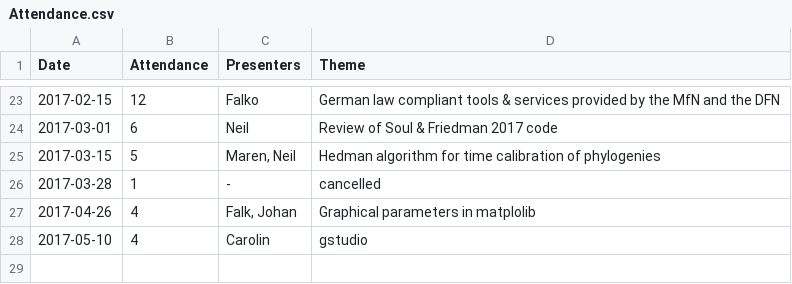
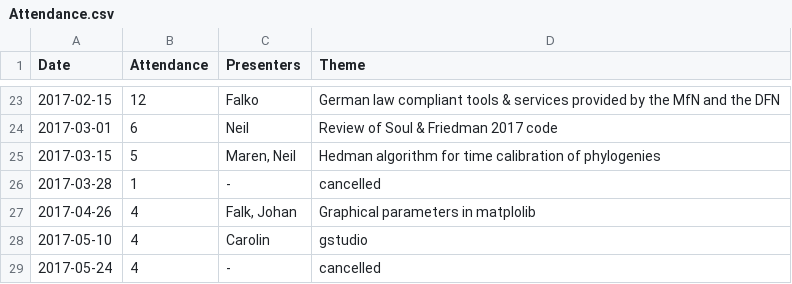
Before and after one commit to plannapus/MfN-Code-Clinic, a CSV file: Protokolle/Attendance.csv, drawn as a sheet; only a part is shown, gaps mark what is left out; the diff names each change by its address in the sheet, - before the commit and + after, or states it on an @@ line.

Commit message:
Update Attendance.csv

```diff
--- a/Protokolle/Attendance.csv
+++ b/Protokolle/Attendance.csv
+row 29: 2017-05-24 | 4 | - | cancelled
```
